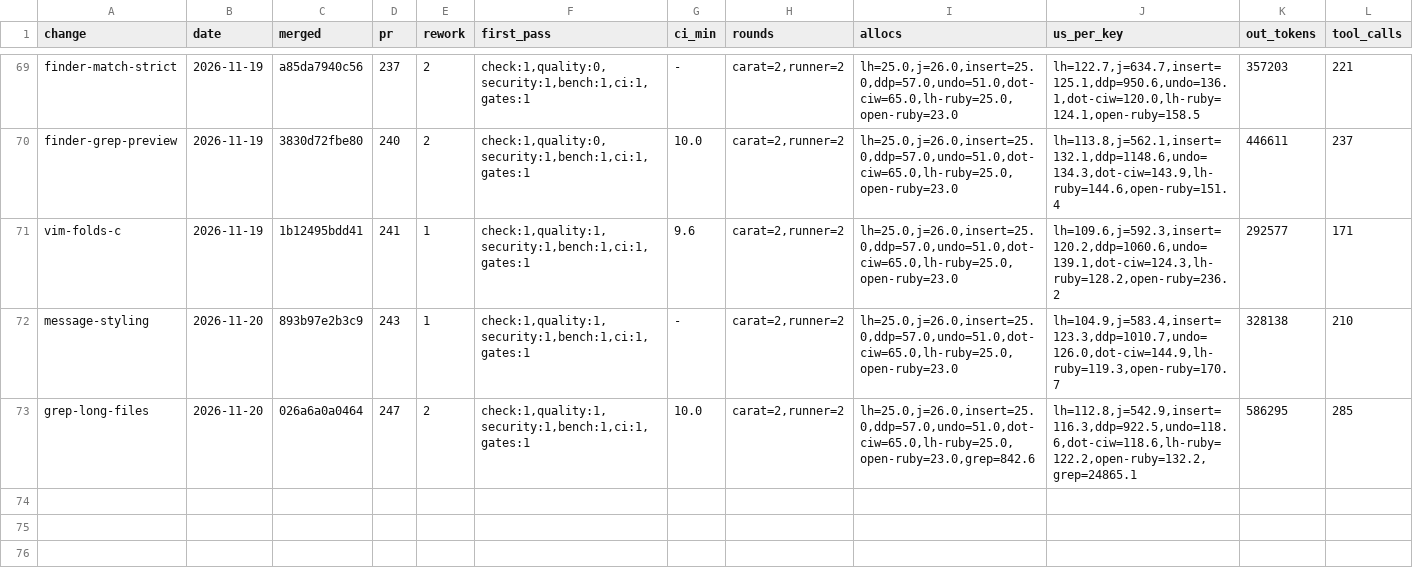
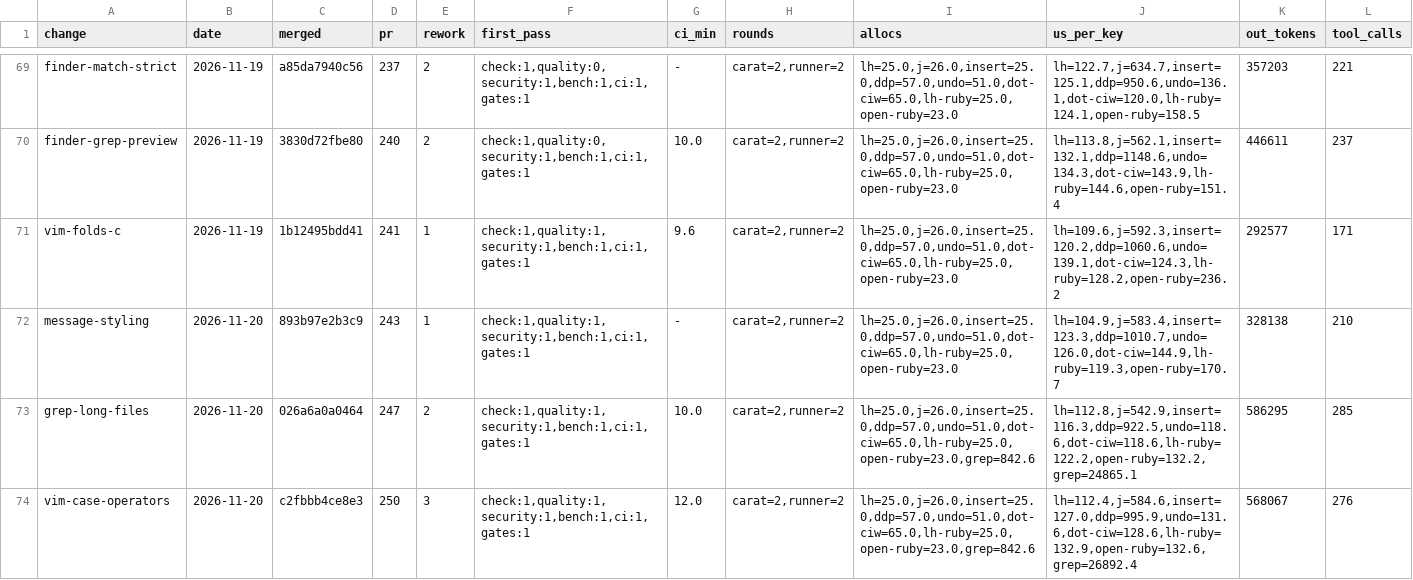
Before and after one commit to oraul/carat, a TSV file: docs/metrics-feature.tsv, drawn as a sheet; only a part is shown, gaps mark what is left out; rows hold the shown columns only; the diff names each change by its address in the sheet, - before the commit and + after, or states it on an @@ line.

```diff
--- a/docs/metrics-feature.tsv
+++ b/docs/metrics-feature.tsv
+row 74: vim-case-operators | 2026-11-20 | c2fbbb4ce8e3 | 250 | 3 | check:1,quality:1,security:1,bench:1,ci:1,gates:1 | 12.0 | carat=2,runner=2 | lh=25.0,j=26.0,insert=25.0,ddp=57.0,undo=51.0,dot-ciw=65.0,lh-ruby=25.0,open-ruby=23.0,grep=842.6 | lh=112.4,j=584.6,insert=127.0,ddp=995.9,undo=131.6,dot-ciw=128.6,lh-ruby=132.9,open-ruby=132.6,grep=26892.4 | 568067 | 276
```
Also changed, not shown: 1 other file.
